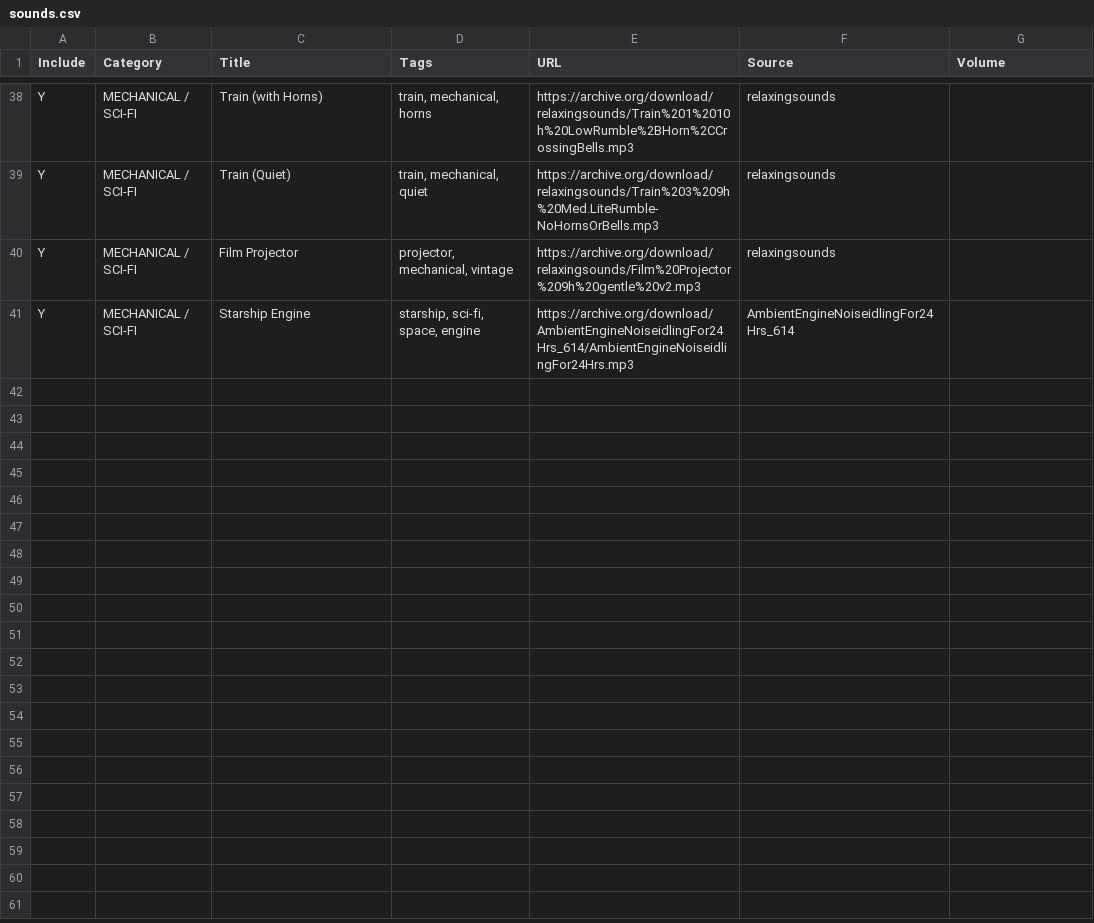
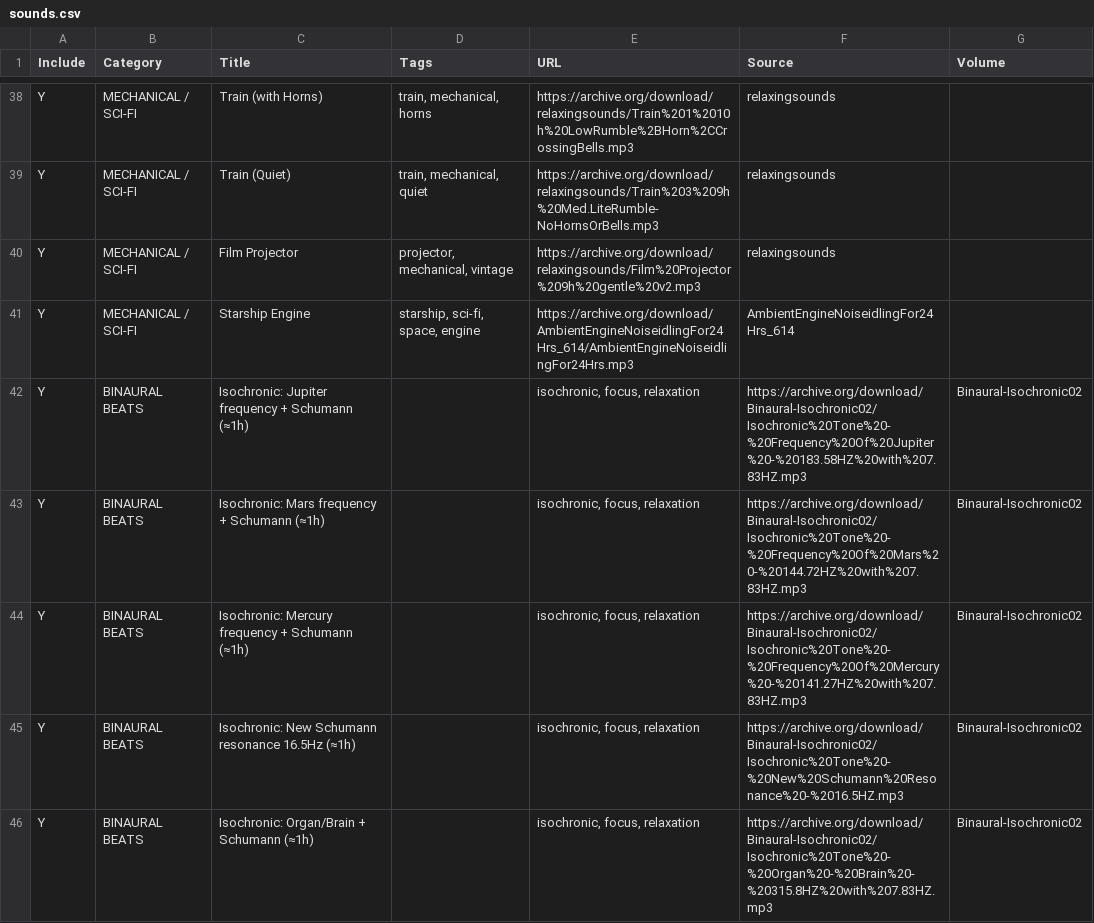
Before and after one commit to jhselby/ColorNoise, a CSV file: sounds.csv, drawn as a sheet; only a part is shown, gaps mark what is left out; the diff names each change by its address in the sheet, - before the commit and + after, or states it on an @@ line.

Commit message:
Add files via upload

```diff
--- a/sounds.csv
+++ b/sounds.csv
+row 42: Y | BINAURAL BEATS | Isochronic: Jupiter frequency + Schumann (≈1h) |  | isochronic, focus, relaxation | https://archive.org/download/Binaural-Isochronic02/Isochronic%20Tone%20-%20Frequency%20Of%20Jupiter%20-%20183.58HZ%20with%207.83HZ.mp3 | Binaural-Isochronic02
+row 43: Y | BINAURAL BEATS | Isochronic: Mars frequency + Schumann (≈1h) |  | isochronic, focus, relaxation | https://archive.org/download/Binaural-Isochronic02/Isochronic%20Tone%20-%20Frequency%20Of%20Mars%20-%20144.72HZ%20with%207.83HZ.mp3 | Binaural-Isochronic02
+row 44: Y | BINAURAL BEATS | Isochronic: Mercury frequency + Schumann (≈1h) |  | isochronic, focus, relaxation | https://archive.org/download/Binaural-Isochronic02/Isochronic%20Tone%20-%20Frequency%20Of%20Mercury%20-%20141.27HZ%20with%207.83HZ.mp3 | Binaural-Isochronic02
+row 45: Y | BINAURAL BEATS | Isochronic: New Schumann resonance 16.5Hz (≈1h) |  | isochronic, focus, relaxation | https://archive.org/download/Binaural-Isochronic02/Isochronic%20Tone%20-%20New%20Schumann%20Resonance%20-%2016.5HZ.mp3 | Binaural-Isochronic02
+row 46: Y | BINAURAL BEATS | Isochronic: Organ/Brain + Schumann (≈1h) |  | isochronic, focus, relaxation | https://archive.org/download/Binaural-Isochronic02/Isochronic%20Tone%20-%20Organ%20-%20Brain%20-%20315.8HZ%20with%207.83HZ.mp3 | Binaural-Isochronic02
```
